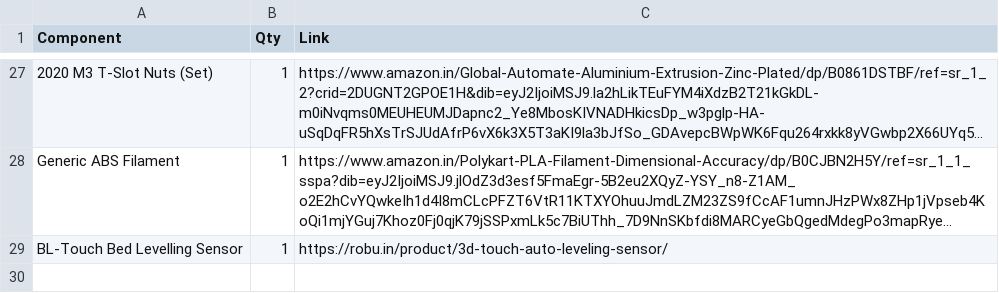
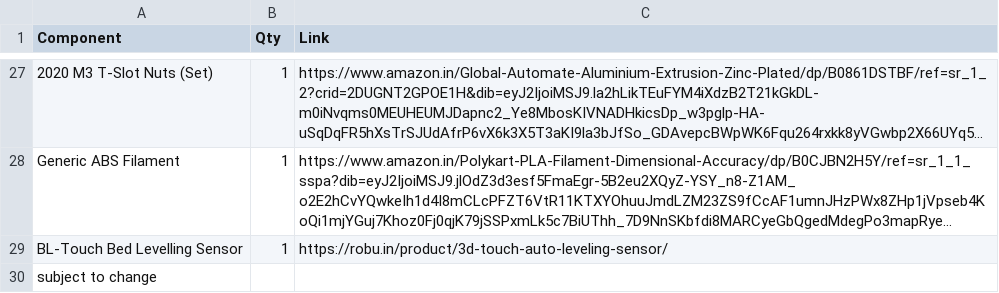
Before and after one commit to Fastestkyo/ED3D, a CSV file: BOM.csv, drawn as a sheet; only a part is shown, gaps mark what is left out; long unchanged cells end in …; the diff names each change by its address in the sheet, - before the commit and + after, or states it on an @@ line.

Commit message:
Update BOM.csv

```diff
--- a/BOM.csv
+++ b/BOM.csv
+row 30: subject to change
```
